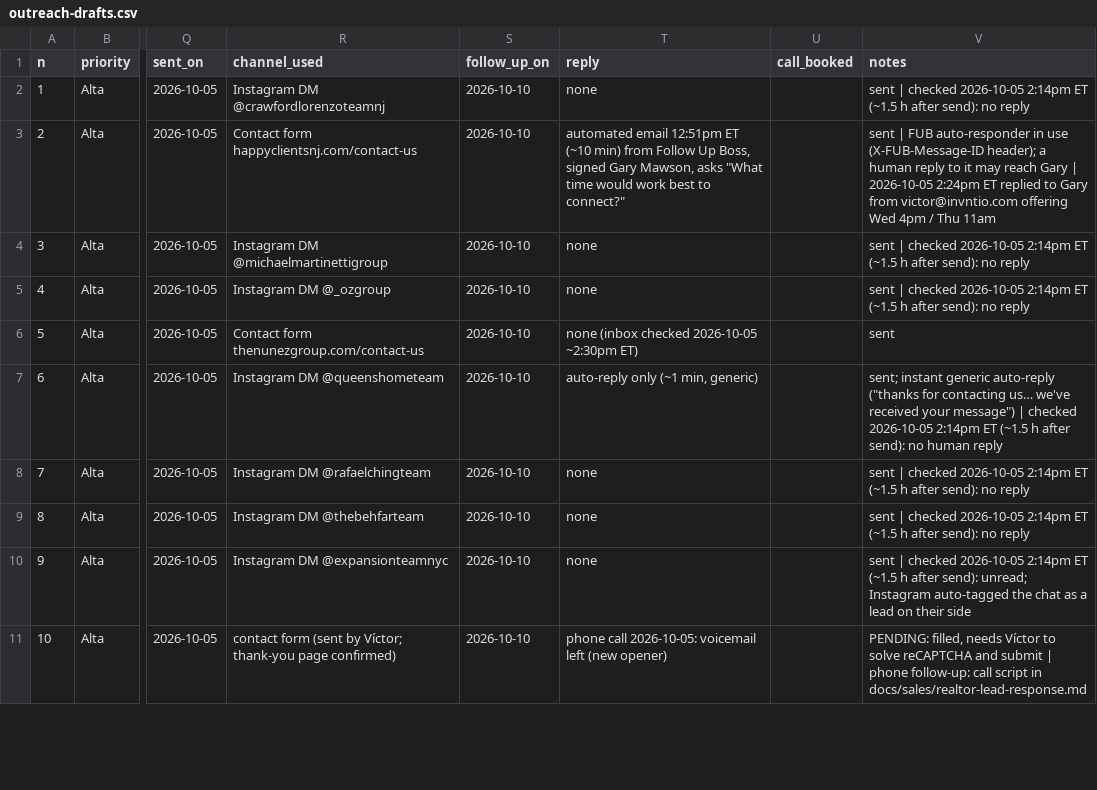
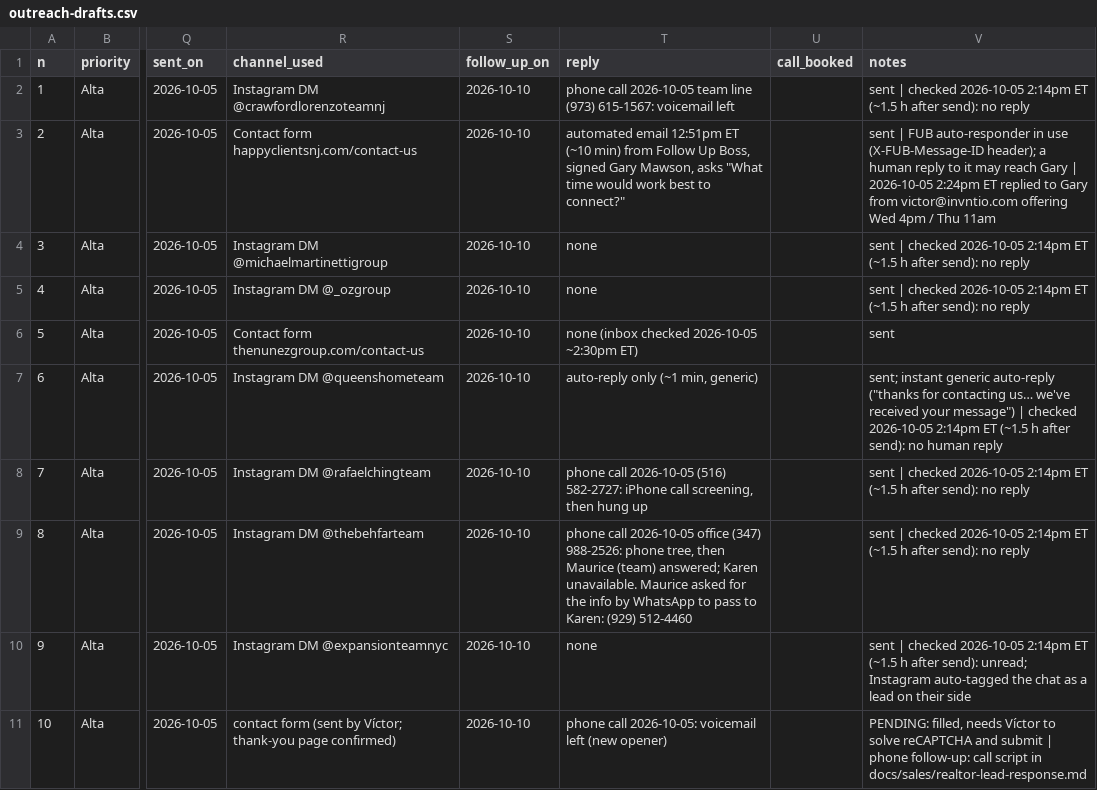
Before and after one commit to invntio/invntio.com, a CSV file: docs/research/realtor-lead-response/outreach-drafts.csv, drawn as a sheet; only a part is shown, gaps mark what is left out; the diff names each change by its address in the sheet, - before the commit and + after, or states it on an @@ line.

```diff
--- a/docs/research/realtor-lead-response/outreach-drafts.csv
+++ b/docs/research/realtor-lead-response/outreach-drafts.csv
-T2 (reply): none
+T2 (reply): phone call 2026-10-05 team line (973) 615-1567: voicemail left
-T8 (reply): none
+T8 (reply): phone call 2026-10-05 (516) 582-2727: iPhone call screening, then hung up
-T9 (reply): none
+T9 (reply): phone call 2026-10-05 office (347) 988-2526: phone tree, then Maurice (team) answered; Karen unavailable. Maurice asked for the info by WhatsApp to pass to Karen: (929) 512-4460
```
